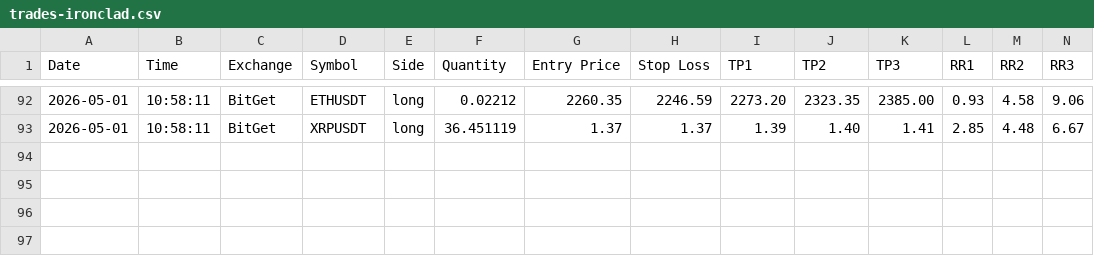
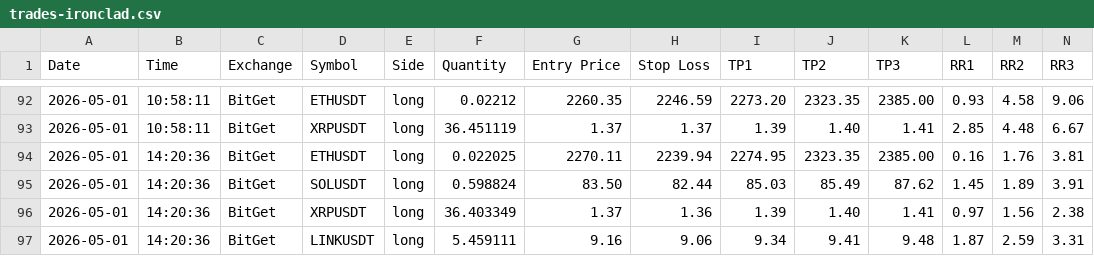
Before and after one commit to ballikov-lgtm/BotTrading, a CSV file: trades-ironclad.csv, drawn as a sheet; only a part is shown, gaps mark what is left out; rows hold the shown columns only; the diff names each change by its address in the sheet, - before the commit and + after, or states it on an @@ line.

```diff
--- a/trades-ironclad.csv
+++ b/trades-ironclad.csv
+row 94: 2026-05-01 | 14:20:36 | BitGet | ETHUSDT | long | 0.022025 | 2270.11 | 2239.94 | 2274.95 | 2323.35 | 2385.00 | 0.16 | 1.76 | 3.81
+row 95: 2026-05-01 | 14:20:36 | BitGet | SOLUSDT | long | 0.598824 | 83.50 | 82.44 | 85.03 | 85.49 | 87.62 | 1.45 | 1.89 | 3.91
+row 96: 2026-05-01 | 14:20:36 | BitGet | XRPUSDT | long | 36.403349 | 1.37 | 1.36 | 1.39 | 1.40 | 1.41 | 0.97 | 1.56 | 2.38
+row 97: 2026-05-01 | 14:20:36 | BitGet | LINKUSDT | long | 5.459111 | 9.16 | 9.06 | 9.34 | 9.41 | 9.48 | 1.87 | 2.59 | 3.31
```
Also changed, not shown: 4 other files.
